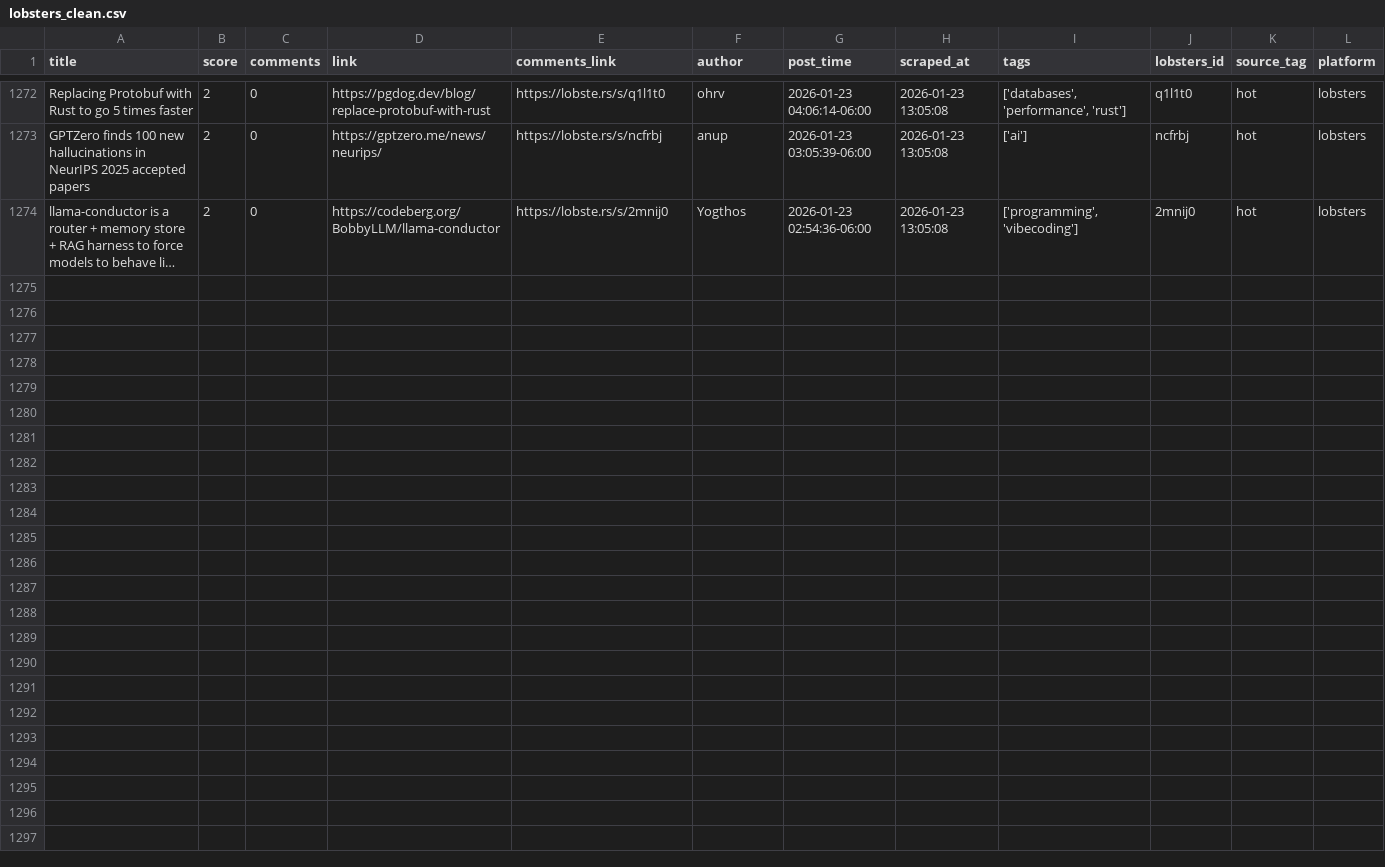
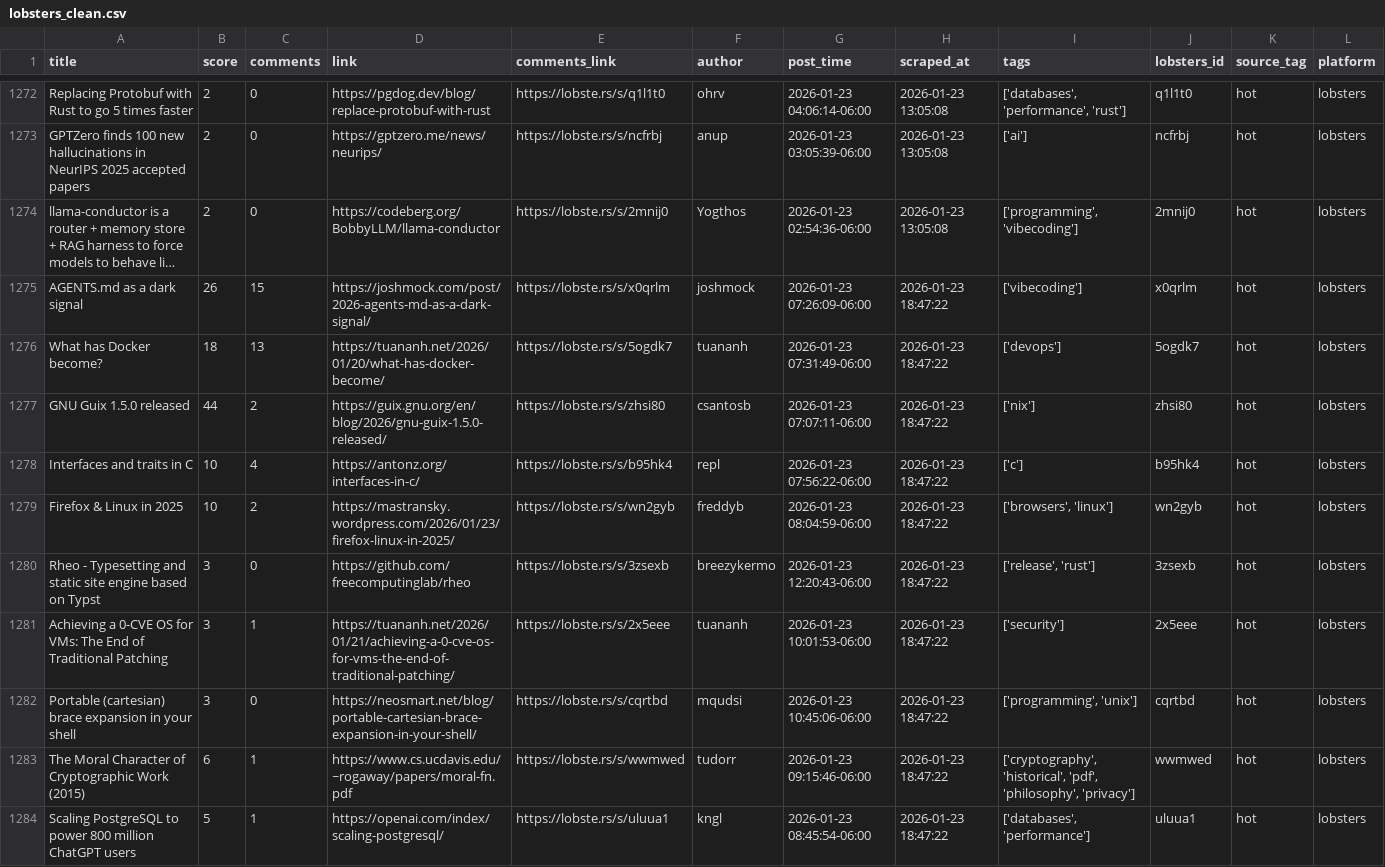
Before and after one commit to codemmaann/web-scrapping-project, a CSV file: clean_data/lobsters_clean.csv, drawn as a sheet; only a part is shown, gaps mark what is left out; long unchanged cells end in …; the diff names each change by its address in the sheet, - before the commit and + after, or states it on an @@ line.

```diff
--- a/clean_data/lobsters_clean.csv
+++ b/clean_data/lobsters_clean.csv
+row 1275: AGENTS.md as a dark signal | 26 | 15 | https://joshmock.com/post/2026-agents-md-as-a-dark-signal/ | https://lobste.rs/s/x0qrlm | joshmock | 2026-01-23 07:26:09-06:00 | 2026-01-23 18:47:22 | ['vibecoding'] | x0qrlm | hot | lobsters
+row 1276: What has Docker become? | 18 | 13 | https://tuananh.net/2026/01/20/what-has-docker-become/ | https://lobste.rs/s/5ogdk7 | tuananh | 2026-01-23 07:31:49-06:00 | 2026-01-23 18:47:22 | ['devops'] | 5ogdk7 | hot | lobsters
+row 1277: GNU Guix 1.5.0 released | 44 | 2 | https://guix.gnu.org/en/blog/2026/gnu-guix-1.5.0-released/ | https://lobste.rs/s/zhsi80 | csantosb | 2026-01-23 07:07:11-06:00 | 2026-01-23 18:47:22 | ['nix'] | zhsi80 | hot | lobsters
+row 1278: Interfaces and traits in C | 10 | 4 | https://antonz.org/interfaces-in-c/ | https://lobste.rs/s/b95hk4 | repl | 2026-01-23 07:56:22-06:00 | 2026-01-23 18:47:22 | ['c'] | b95hk4 | hot | lobsters
+row 1279: Firefox & Linux in 2025 | 10 | 2 | https://mastransky.wordpress.com/2026/01/23/firefox-linux-in-2025/ | https://lobste.rs/s/wn2gyb | freddyb | 2026-01-23 08:04:59-06:00 | 2026-01-23 18:47:22 | ['browsers', 'linux'] | wn2gyb | hot | lobsters
+row 1280: Rheo - Typesetting and static site engine based on Typst | 3 | 0 | https://github.com/freecomputinglab/rheo | https://lobste.rs/s/3zsexb | breezykermo | 2026-01-23 12:20:43-06:00 | 2026-01-23 18:47:22 | ['release', 'rust'] | 3zsexb | hot | lobsters
+row 1281: Achieving a 0-CVE OS for VMs: The End of Traditional Patching | 3 | 1 | https://tuananh.net/2026/01/21/achieving-a-0-cve-os-for-vms-the-end-of-traditional-patching/ | https://lobste.rs/s/2x5eee | tuananh | 2026-01-23 10:01:53-06:00 | 2026-01-23 18:47:22 | ['security'] | 2x5eee | hot | lobsters
+row 1282: Portable (cartesian) brace expansion in your shell | 3 | 0 | https://neosmart.net/blog/portable-cartesian-brace-expansion-in-your-shell/ | https://lobste.rs/s/cqrtbd | mqudsi | 2026-01-23 10:45:06-06:00 | 2026-01-23 18:47:22 | ['programming', 'unix'] | cqrtbd | hot | lobsters
+row 1283: The Moral Character of Cryptographic Work (2015) | 6 | 1 | https://www.cs.ucdavis.edu/~rogaway/papers/moral-fn.pdf | https://lobste.rs/s/wwmwed | tudorr | 2026-01-23 09:15:46-06:00 | 2026-01-23 18:47:22 | ['cryptography', 'historical', 'pdf', 'philosophy', 'privacy'] | wwmwed | hot | lobsters
+row 1284: Scaling PostgreSQL to power 800 million ChatGPT users | 5 | 1 | https://openai.com/index/scaling-postgresql/ | https://lobste.rs/s/uluua1 | kngl | 2026-01-23 08:45:54-06:00 | 2026-01-23 18:47:22 | ['databases', 'performance'] | uluua1 | hot | lobsters
```
Also changed, not shown: clean_data/hn_cleaned.csv, raw_data/hn.csv, 10 other files.
